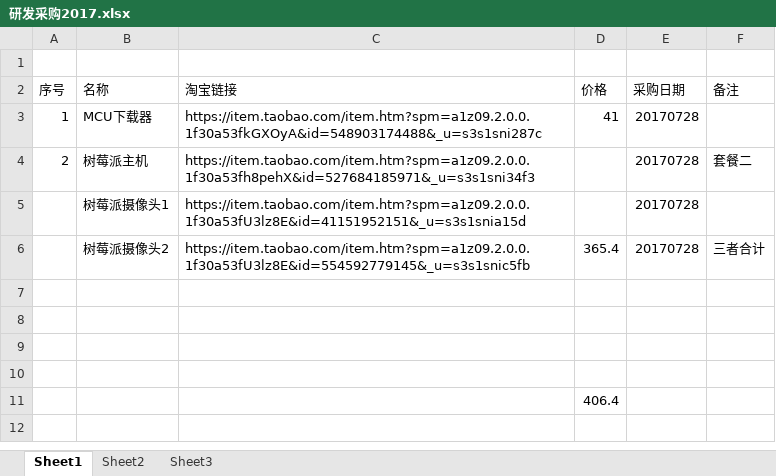
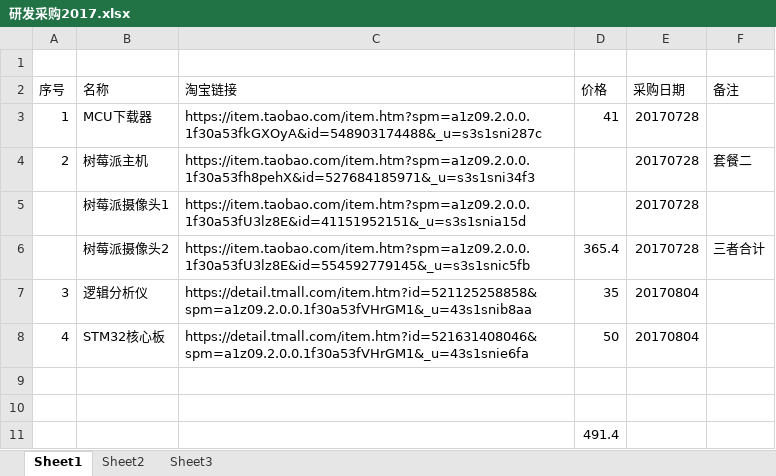
Before and after one commit to laa6202/work_doc, an Excel workbook: SG项目/研发采购/研发采购2017.xlsx, sheet Sheet1, drawn as a sheet; values as stored, in another font and other column widths than the file's, no borders; removed rows and columns are numbered as before the commit, all else as after; the diff names each change by its address in the sheet, - before the commit and + after, or states it on an @@ line.

Commit message:
研发采购

```diff
--- a/SG项目/研发采购/研发采购2017.xlsx (sheet Sheet1)
+++ b/SG项目/研发采购/研发采购2017.xlsx (sheet Sheet1)
+row 7: 3 | 逻辑分析仪 | https://detail.tmall.com/item.htm?id=521125258858&spm=a1z09.2.0.0.1f30a53fVHrGM1&_u=43s1snib8aa | 35 | 20170804
+row 8: 4 | STM32核心板 | https://detail.tmall.com/item.htm?id=521631408046&spm=a1z09.2.0.0.1f30a53fVHrGM1&_u=43s1snie6fa | 50 | 20170804
-row 9: (empty)
-row 10: (empty)
-D11 (价格): 406.4
+D11 (价格): 491.4
```
